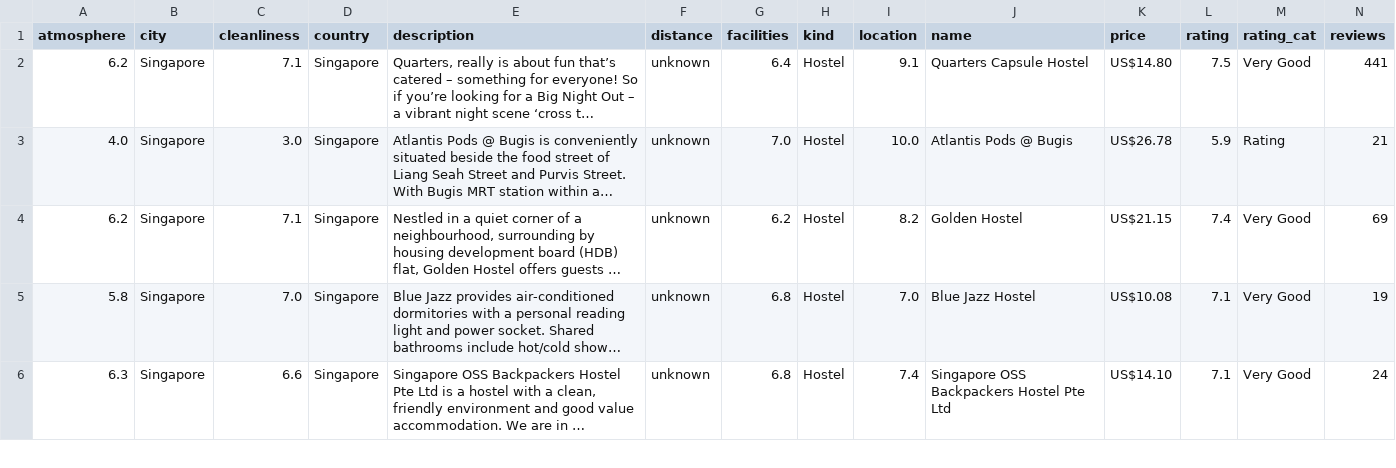
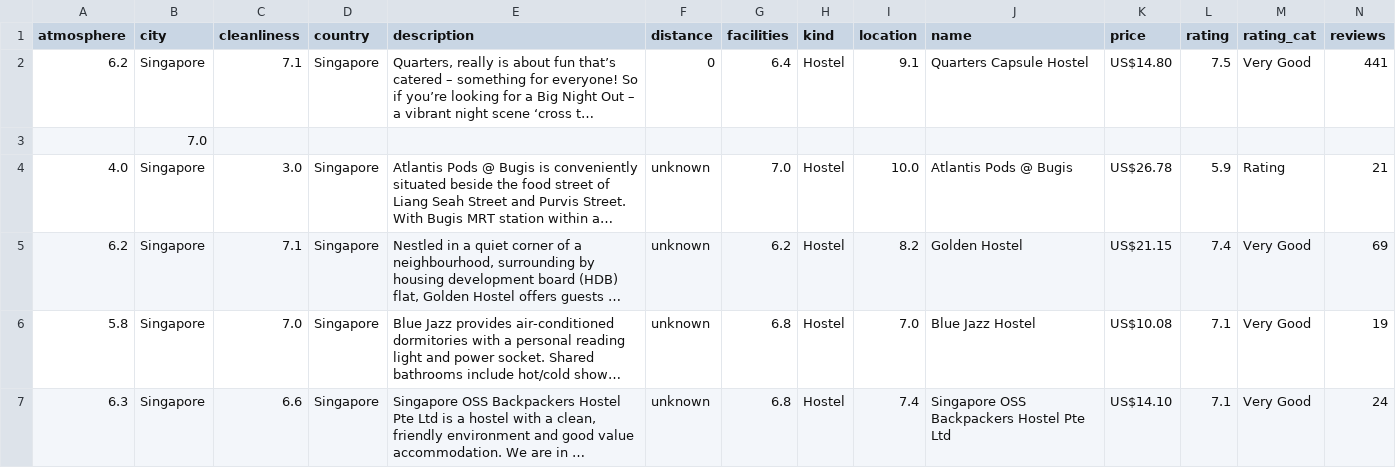
Before and after one commit to zackzbar/Hostelworld_webscraping, a CSV file: country_data/singapore.csv, drawn as a sheet; only a part is shown; long unchanged cells end in …; rows hold the shown columns only; the diff names each change by its address in the sheet, - before the commit and + after, or states it on an @@ line.

Commit message:
Final dataset is in and cleaned - full.csv. Analysis has begun.

```diff
--- a/country_data/singapore.csv
+++ b/country_data/singapore.csv
-F2 (distance): unknown
+F2 (distance): 0
+row 3:  | 7.0
```
Also changed, not shown: old_data/hoi_an_hue.csv, 4 other files.
